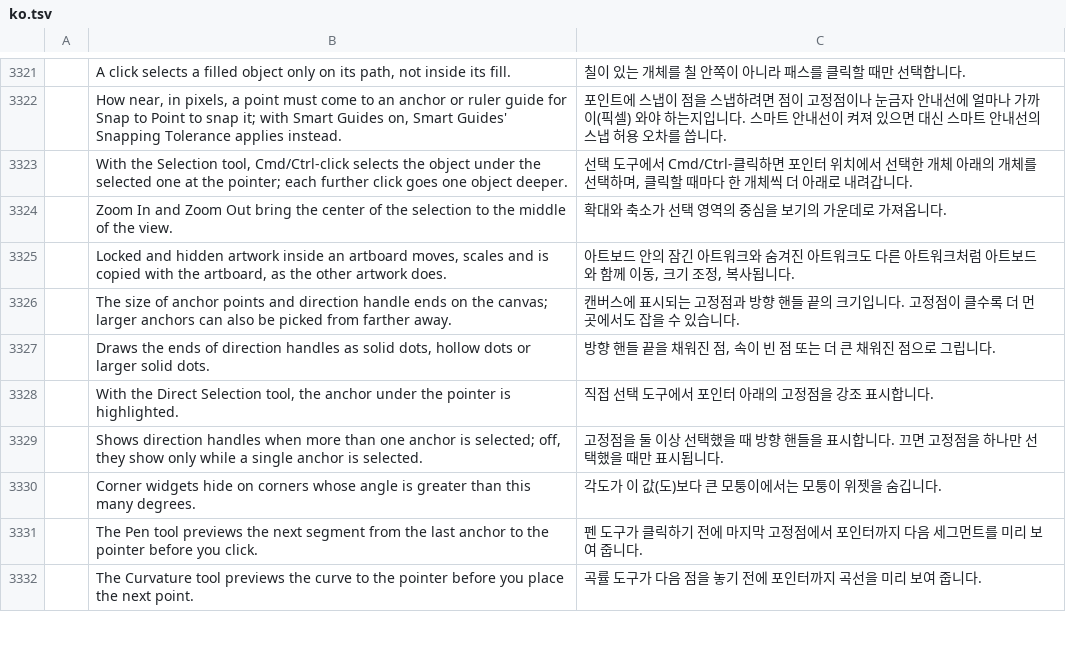
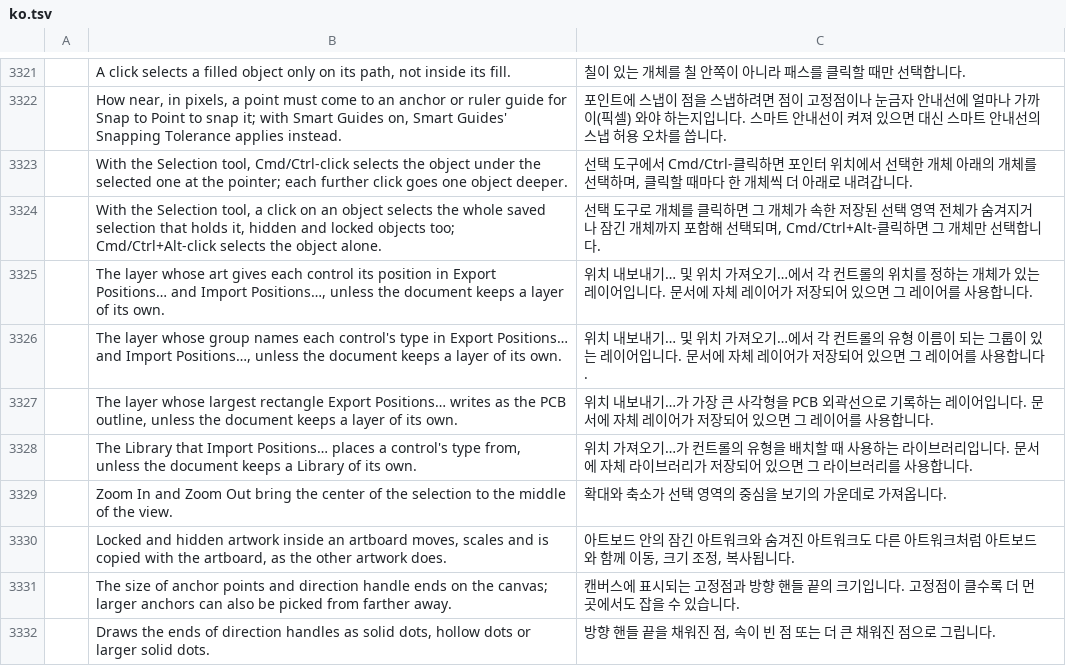
Before and after one commit to danngreen/vectorcraft, a TSV file: crates/ui-egui/src/i18n/ko.tsv, drawn as a sheet; only a part is shown, gaps mark what is left out; the shorter side is filled out with more unchanged rows; the diff names each change by its address in the sheet, - before the commit and + after, or states it on an @@ line.

```diff
--- a/crates/ui-egui/src/i18n/ko.tsv
+++ b/crates/ui-egui/src/i18n/ko.tsv
+row 3324:  | With the Selection tool, a click on an object selects the whole saved selection that holds it, hidden and locked objects too; Cmd/Ctrl+Alt-click selects the object alone. | 선택 도구로 개체를 클릭하면 그 개체가 속한 저장된 선택 영역 전체가 숨겨지거나 잠긴 개체까지 포함해 선택되며, Cmd/Ctrl+Alt-클릭하면 그 개체만 선택합니다.
+row 3325:  | The layer whose art gives each control its position in Export Positions… and Import Positions…, unless the document keeps a layer of its own. | 위치 내보내기… 및 위치 가져오기…에서 각 컨트롤의 위치를 정하는 개체가 있는 레이어입니다. 문서에 자체 레이어가 저장되어 있으면 그 레이어를 사용합니다.
+row 3326:  | The layer whose group names each control's type in Export Positions… and Import Positions…, unless the document keeps a layer of its own. | 위치 내보내기… 및 위치 가져오기…에서 각 컨트롤의 유형 이름이 되는 그룹이 있는 레이어입니다. 문서에 자체 레이어가 저장되어 있으면 그 레이어를 사용합니다.
+row 3327:  | The layer whose largest rectangle Export Positions… writes as the PCB outline, unless the document keeps a layer of its own. | 위치 내보내기…가 가장 큰 사각형을 PCB 외곽선으로 기록하는 레이어입니다. 문서에 자체 레이어가 저장되어 있으면 그 레이어를 사용합니다.
+row 3328:  | The Library that Import Positions… places a control's type from, unless the document keeps a Library of its own. | 위치 가져오기…가 컨트롤의 유형을 배치할 때 사용하는 라이브러리입니다. 문서에 자체 라이브러리가 저장되어 있으면 그 라이브러리를 사용합니다.
```
Also changed, not shown: crates/ui-egui/src/i18n/bg.tsv, crates/ui-egui/src/i18n/el.tsv, 28 other files.
